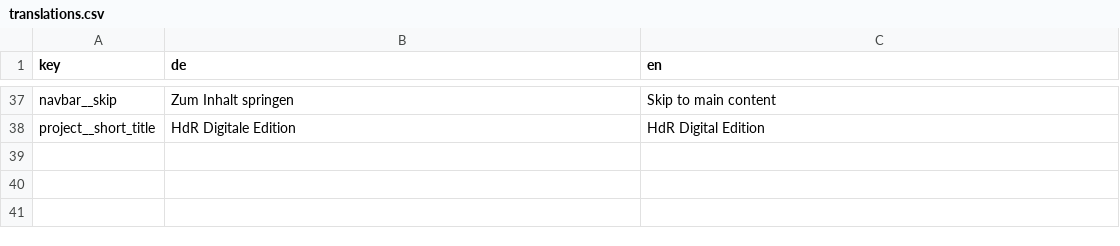
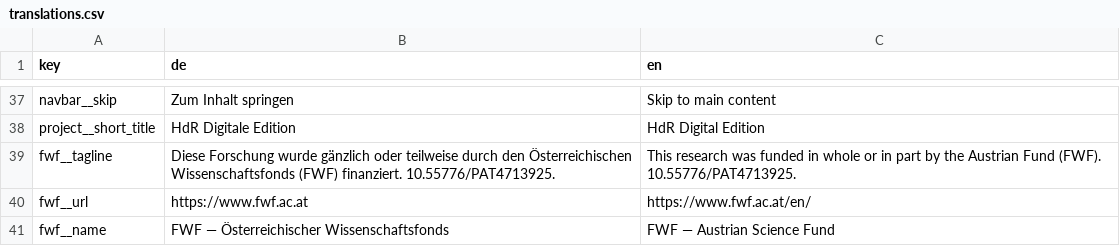
Before and after one commit to hort-der-republik/hdr-static, a CSV file: translations.csv, drawn as a sheet; only a part is shown, gaps mark what is left out; the diff names each change by its address in the sheet, - before the commit and + after, or states it on an @@ line.

```diff
--- a/translations.csv
+++ b/translations.csv
+row 39: fwf__tagline | Diese Forschung wurde gänzlich oder teilweise durch den Österreichischen Wissenschaftsfonds (FWF) finanziert. 10.55776/PAT4713925. | This research was funded in whole or in part by the Austrian Fund (FWF). 10.55776/PAT4713925.
+row 40: fwf__url | https://www.fwf.ac.at | https://www.fwf.ac.at/en/
+row 41: fwf__name | FWF — Österreichischer Wissenschaftsfonds | FWF — Austrian Science Fund
```
Also changed, not shown: 7 other files.
